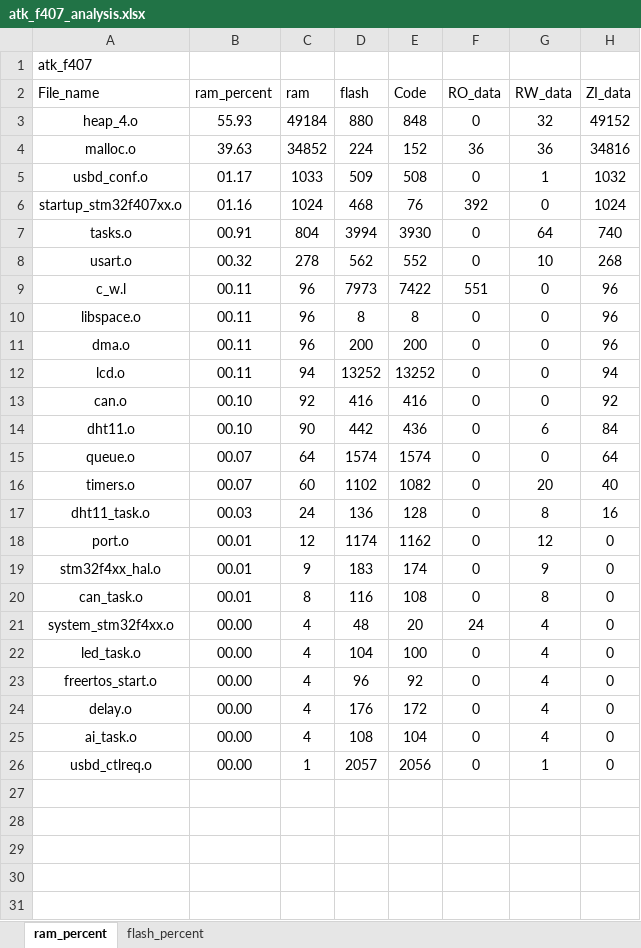
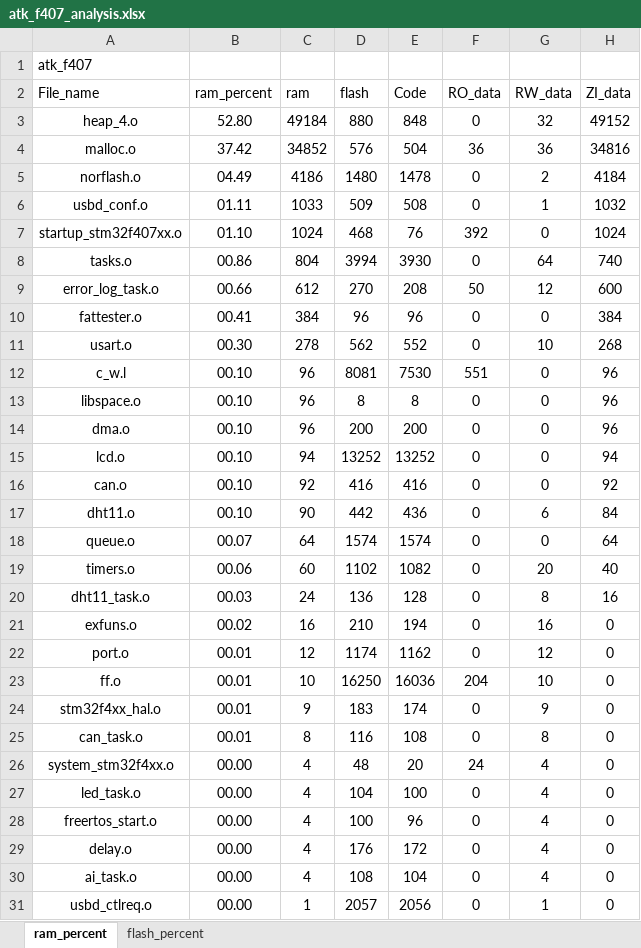
Before and after one commit to soda-code/STM32F407_Creat, an Excel workbook: EXAMPLE/Projects/MDK-ARM/atk_f407_analysis.xlsx, sheet ram_percent, drawn as a sheet; only a part is shown; the shorter side is filled out with more unchanged rows; values as stored, in another font and other column widths than the file's, no borders; charts and pictures and table styles not drawn; addresses are those after the commit; the diff covers the shown part only; the diff names each change by its address in the sheet, - before the commit and + after, or states it on an @@ line.

```diff
--- a/EXAMPLE/Projects/MDK-ARM/atk_f407_analysis.xlsx (sheet ram_percent)
+++ b/EXAMPLE/Projects/MDK-ARM/atk_f407_analysis.xlsx (sheet ram_percent)
-B3 (ram_percent): 55.93
+B3 (ram_percent): 52.80
-B4 (ram_percent): 39.63
+B4 (ram_percent): 37.42
-D4 (flash): 224
+D4 (flash): 576
-E4 (Code): 152
+E4 (Code): 504
+row 5: norflash.o | 04.49 | 4186 | 1480 | 1478 | 0 | 2 | 4184
-B6 (ram_percent): 01.17
+B6 (ram_percent): 01.11
-B7 (ram_percent): 01.16
+B7 (ram_percent): 01.10
-B8 (ram_percent): 00.91
+B8 (ram_percent): 00.86
+row 9: error_log_task.o | 00.66 | 612 | 270 | 208 | 50 | 12 | 600
+row 10: fattester.o | 00.41 | 384 | 96 | 96 | 0 | 0 | 384
-B11 (ram_percent): 00.32
+B11 (ram_percent): 00.30
-B12:B15 (ram_percent): 00.11
+B12:B15 (ram_percent): 00.10
-D12 (flash): 7973
+D12 (flash): 8081
-E12 (Code): 7422
+E12 (Code): 7530
-B19 (ram_percent): 00.07
+B19 (ram_percent): 00.06
+row 21: exfuns.o | 00.02 | 16 | 210 | 194 | 0 | 16 | 0
+row 23: ff.o | 00.01 | 10 | 16250 | 16036 | 204 | 10 | 0
-D28 (flash): 96
+D28 (flash): 100
-E28 (Code): 92
+E28 (Code): 96
```
Also changed, not shown: 6 added rows elsewhere in this sheet, sheet flash_percent, charts or pictures, 53 other files.
